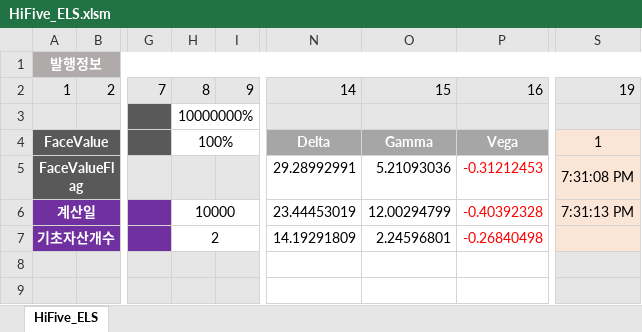
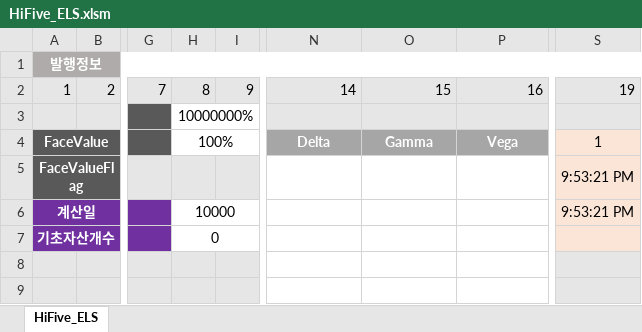
Before and after one commit to FinancialEngineerLab/QuantCpp, an Excel workbook: HiFive_ELS/HiFive_ELS.xlsm, sheet HiFive_ELS, drawn as a sheet; only a part is shown, gaps mark what is left out; values as stored, in another font and other column widths than the file's, no borders; charts and pictures not drawn; the diff names each change by its address in the sheet, - before the commit and + after, or states it on an @@ line.

```diff
--- a/HiFive_ELS/HiFive_ELS.xlsm (sheet HiFive_ELS)
+++ b/HiFive_ELS/HiFive_ELS.xlsm (sheet HiFive_ELS)
-N5: 29.28992991
+N5: (empty)
-O5: 5.21093036
+O5: (empty)
-P5: -0.31212453
+P5: (empty)
-S5: 7:31:08 PM
+S5: 9:53:21 PM
-N6: 23.44453019
+N6: (empty)
-O6: 12.00294799
+O6: (empty)
-P6: -0.40392328
+P6: (empty)
-S6: 7:31:13 PM
+S6: 9:53:21 PM
-H7: 2
+H7: 0
-N7: 14.19291809
+N7: (empty)
-O7: 2.24596801
+O7: (empty)
-P7: -0.26840498
+P7: (empty)
```
Also changed, not shown: IRChangeStructuredSwap/IRChangeStructuredSwap.xlsm, 28 other files.
